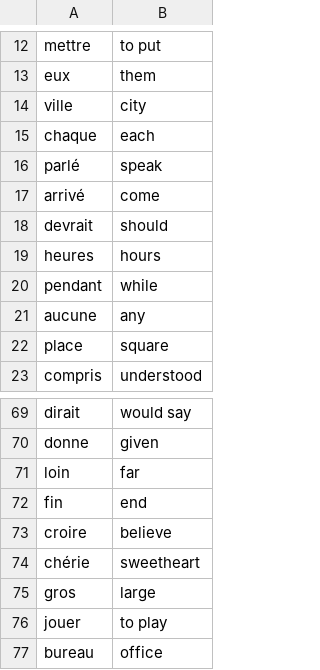
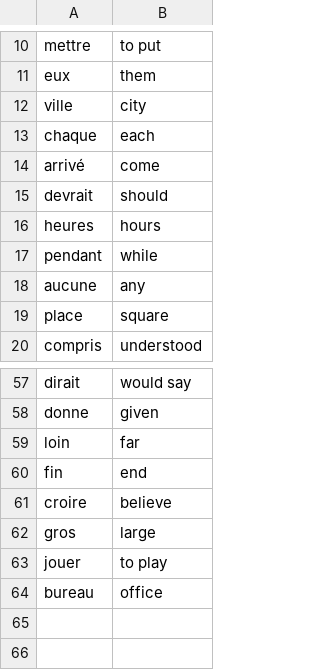
Before and after one commit to mustofyou/flash_card_app, a CSV file: data/words_to_learn.csv, drawn as a sheet; only a part is shown, gaps mark what is left out; the diff covers the shown part only.

```diff
--- a/data/words_to_learn.csv
+++ b/data/words_to_learn.csv
@@ -15,3 +13,2 @@ ville,city
 chaque,each
-parlé,speak
 arrivé,come
@@ -73,3 +61,2 @@ fin,end
 croire,believe
-chérie,sweetheart
 gros,large
```
Also changed, not shown: 11 removed rows elsewhere in this file.
